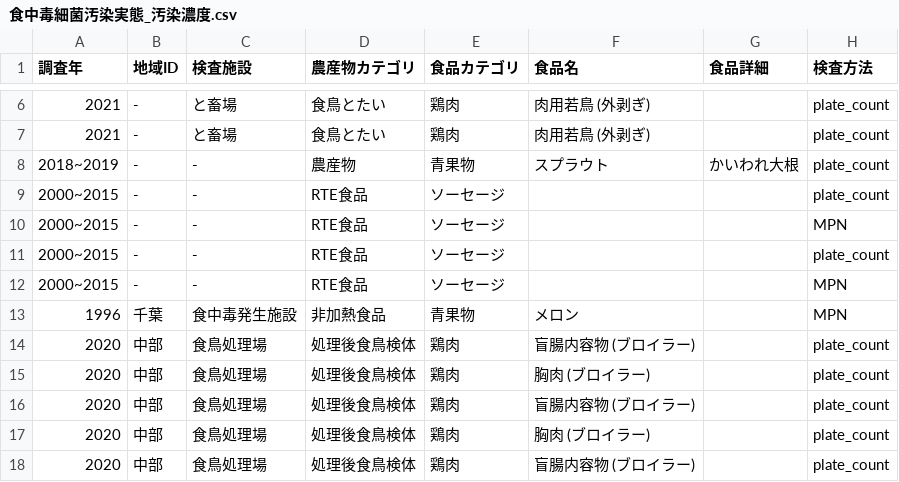
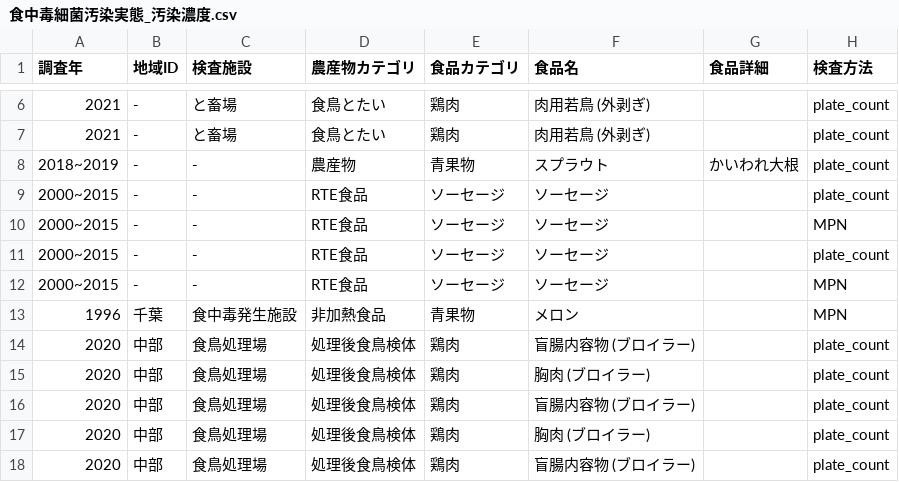
Before and after one commit to kento-koyama/food_micro_data_risk, a CSV file: 食中毒細菌汚染実態_汚染濃度.csv, drawn as a sheet; only a part is shown, gaps mark what is left out; the diff names each change by its address in the sheet, - before the commit and + after, or states it on an @@ line.

Commit message:
Add files via upload

```diff
--- a/食中毒細菌汚染実態_汚染濃度.csv
+++ b/食中毒細菌汚染実態_汚染濃度.csv
-F9:F12 (食品名): (empty)
+F9:F12 (食品名): ソーセージ
```
